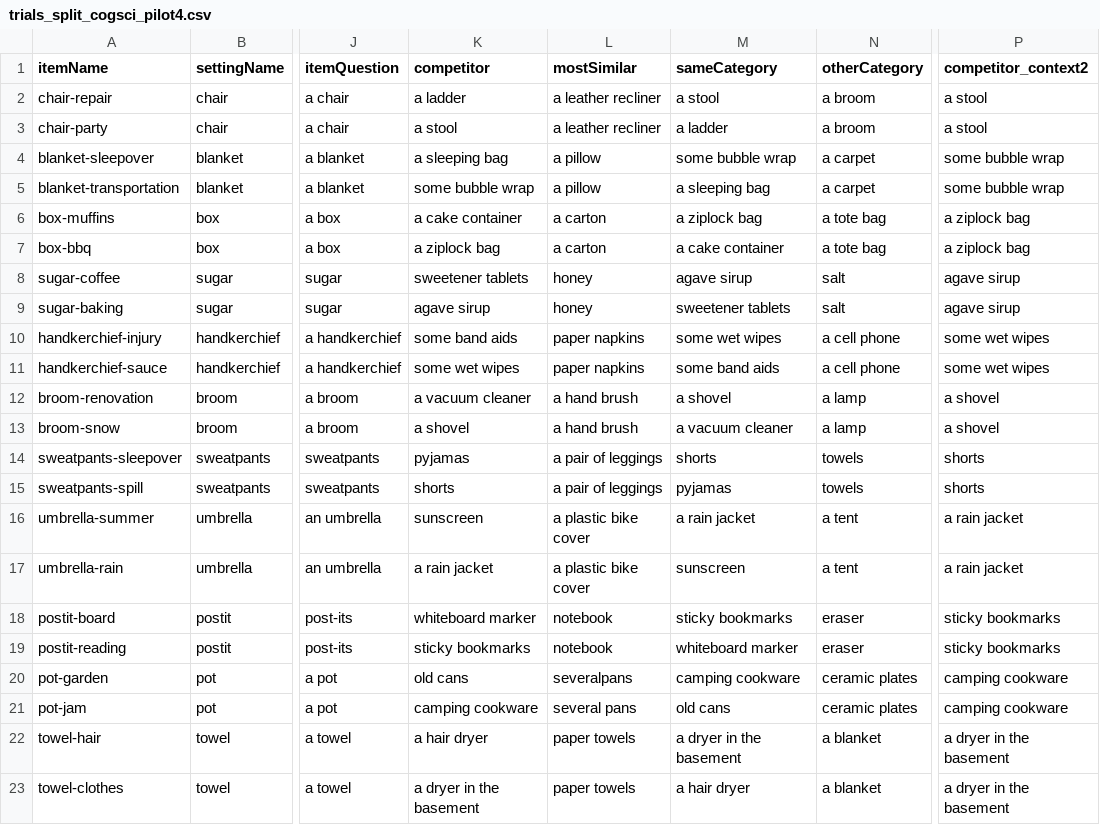
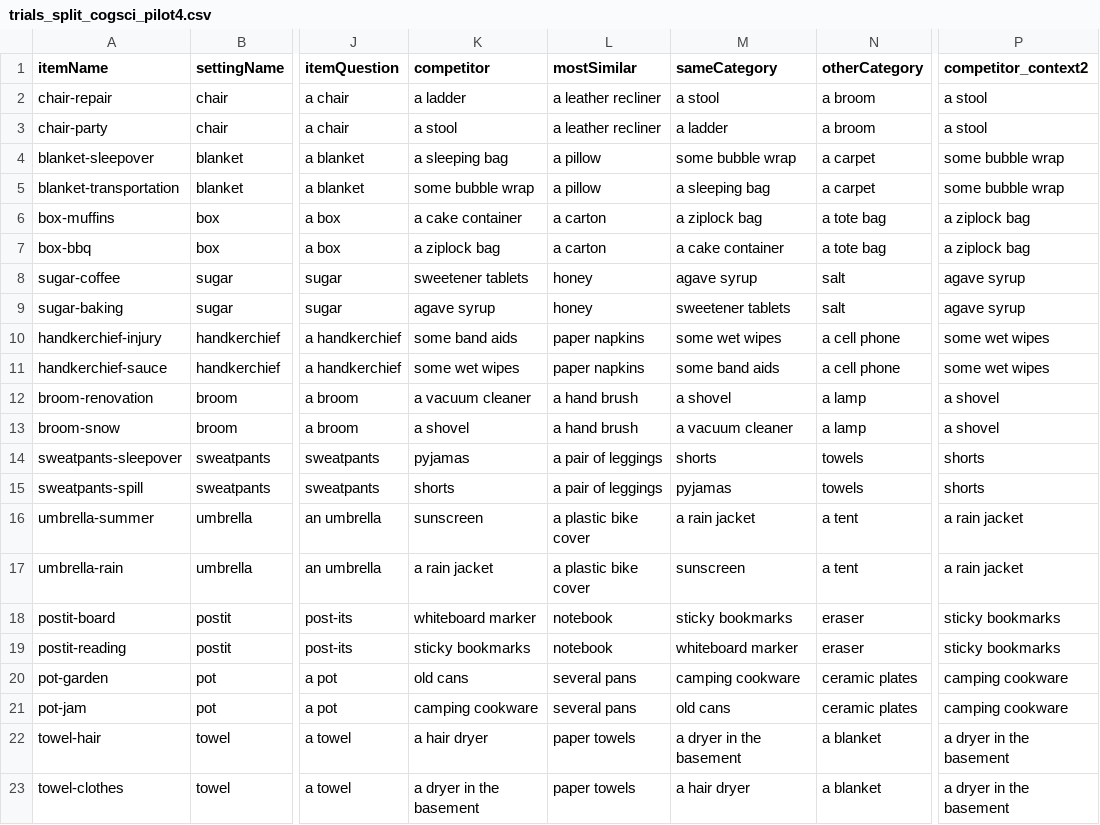
Before and after one commit to magpie-ea/magpie3-qa-overinfo-free-production, a CSV file: experiments/contextSensitive_free_production/trials/trials_split_cogsci_pilot4.csv, drawn as a sheet; only a part is shown, gaps mark what is left out; the diff names each change by its address in the sheet, - before the commit and + after, or states it on an @@ line.

Commit message:
fix typos

```diff
--- a/experiments/contextSensitive_free_production/trials/trials_split_cogsci_pilot4.csv
+++ b/experiments/contextSensitive_free_production/trials/trials_split_cogsci_pilot4.csv
-M8 (sameCategory): agave sirup
+M8 (sameCategory): agave syrup
-P8:P9 (competitor_context2): agave sirup
+P8:P9 (competitor_context2): agave syrup
-K9 (competitor): agave sirup
+K9 (competitor): agave syrup
-L20 (mostSimilar): severalpans
+L20 (mostSimilar): several pans
```
